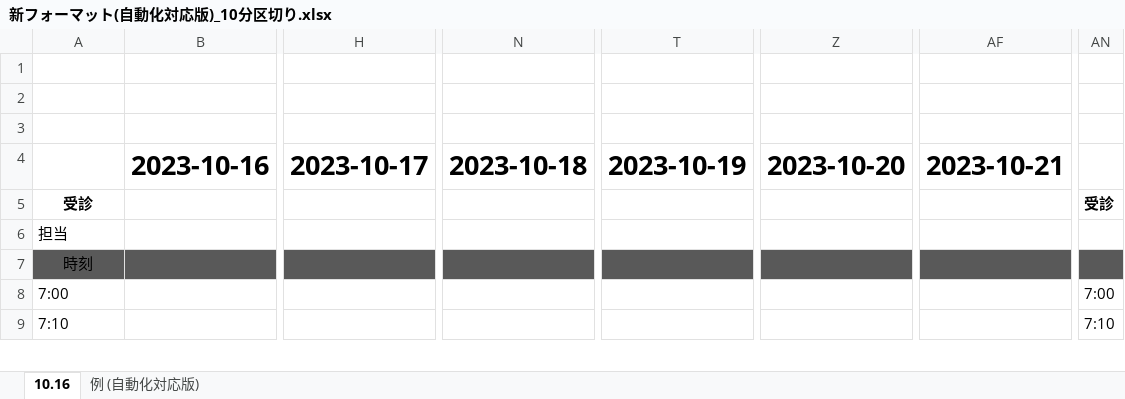
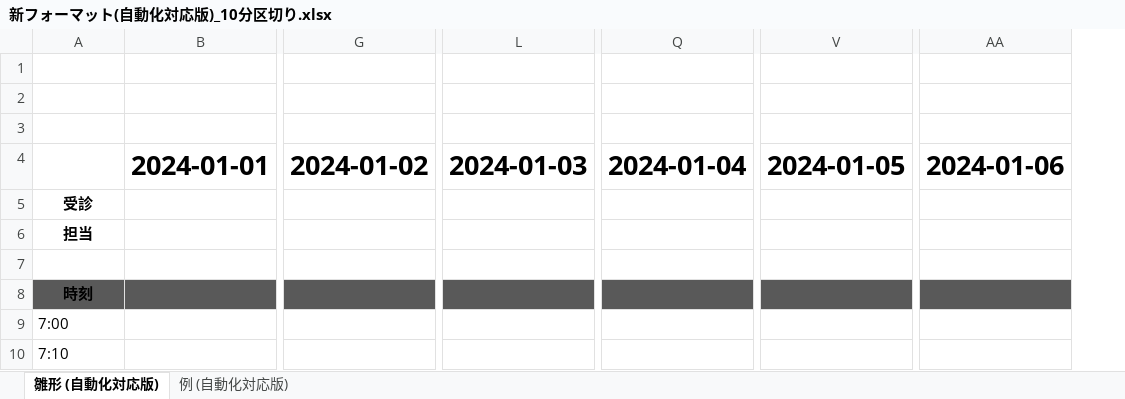
Before and after one commit to Firstnurse/amtPlusWeb, an Excel workbook: Download/EXCEL/新フォーマット(自動化対応版)_10分区切り.xlsx, sheet 雛形 (自動化対応版), drawn as a sheet; only a part is shown, gaps mark what is left out; values as stored, in another font and other column widths than the file's, no borders; removed rows and columns are numbered as before the commit, all else as after; rows hold the shown columns only; the diff covers the shown part only; the diff names each change by its address in the sheet, - before the commit and + after, or states it on an @@ line.

```diff
--- a/Download/EXCEL/新フォーマット(自動化対応版)_10分区切り.xlsx (sheet 雛形 (自動化対応版))
+++ b/Download/EXCEL/新フォーマット(自動化対応版)_10分区切り.xlsx (sheet 雛形 (自動化対応版))
-sheet tab: 10.16
+sheet tab: 雛形 (自動化対応版)
-column B, row 4: 2023-10-16
+column B, row 4: 2024-01-01
-column H, row 4: 2023-10-17
+column G, row 4: 2024-01-02
-column N, row 4: 2023-10-18
+column L, row 4: 2024-01-03
-column T, row 4: 2023-10-19
+column Q, row 4: 2024-01-04
-column Z, row 4: 2023-10-20
+column V, row 4: 2024-01-05
@@ column AF hidden, row 4: 2023-10-21 @@
+column AA, row 4: 2024-01-06
-column AN, rows 5-9: 受診 |  |  | 7:00 | 7:10
@@ A6 bold: off → on, alignment: left → center @@
+row 7: (empty)
-A8 bold: off
+A8 bold: on
```
Also changed, not shown: 1 added column and 7 removed columns elsewhere in this sheet, hidden cells, Download/EXCEL/新フォーマット(自動化対応版)_15分区切り.xlsx.
